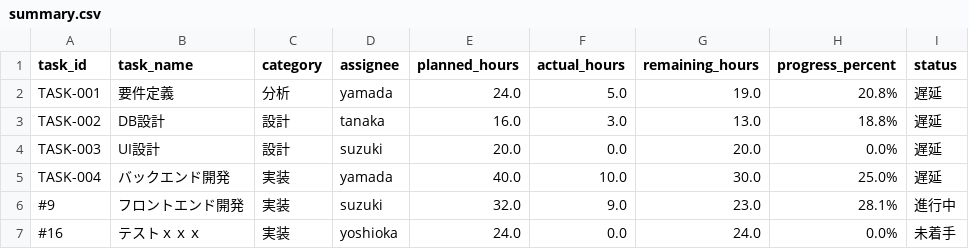
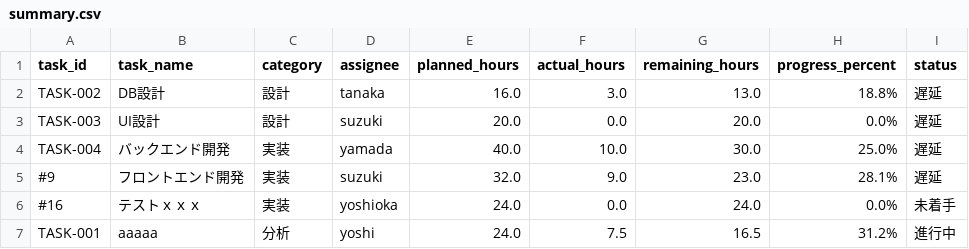
Before and after one commit to mik-organization/edu-tanaka, a CSV file: docs/data/summary.csv, drawn as a sheet.

```diff
--- a/docs/data/summary.csv
+++ b/docs/data/summary.csv
@@ -1,3 +1,2 @@
 task_id,task_name,category,assignee,planned_hours,actual_hours,remaining_hours,progress_percent,status
-TASK-001,要件定義,分析,yamada,24.0,5.0,19.0,20.8%,遅延
 TASK-002,DB設計,設計,tanaka,16.0,3.0,13.0,18.8%,遅延
@@ -5,3 +4,4 @@ TASK-003,UI設計,設計,suzuki,20.0,0.0,20.0,0.0%,遅延
 TASK-004,バックエンド開発,実装,yamada,40.0,10.0,30.0,25.0%,遅延
-#9,フロントエンド開発,実装,suzuki,32.0,9.0,23.0,28.1%,進行中
+#9,フロントエンド開発,実装,suzuki,32.0,9.0,23.0,28.1%,遅延
 #16,テストｘｘｘ,実装,yoshioka,24.0,0.0,24.0,0.0%,未着手
+TASK-001,aaaaa,分析,yoshi,24.0,7.5,16.5,31.2%,進行中
```
